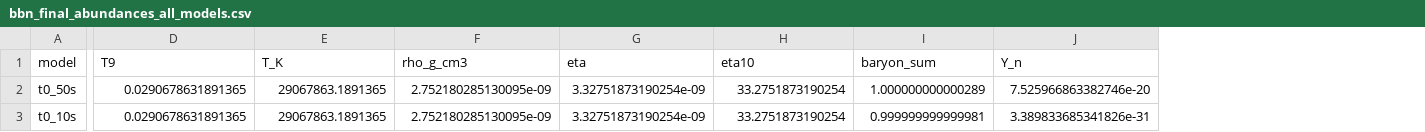
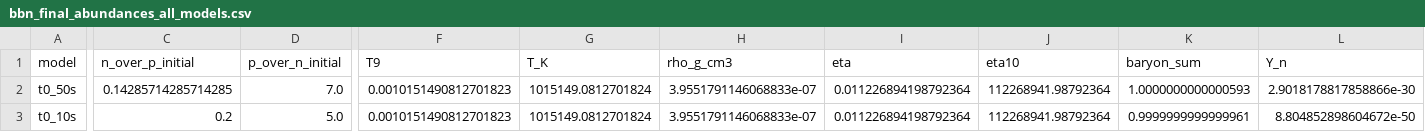
Before and after one commit to Godanitt/BNN_simulation, a CSV file: main/data/bbn_final_abundances_all_models.csv, drawn as a sheet; only a part is shown, gaps mark what is left out; addresses are those after the commit; the diff covers the shown part only; the diff names each change by its address in the sheet, - before the commit and + after, or states it on an @@ line.

```diff
--- a/main/data/bbn_final_abundances_all_models.csv
+++ b/main/data/bbn_final_abundances_all_models.csv
+column C (n_over_p_initial), rows 2-3: 0.14285714285714285 | 0.2
+column D (p_over_n_initial), rows 2-3: 7.0 | 5.0
-F2:F3 (T9): 0.0290678631891365
+F2:F3 (T9): 0.0010151490812701823
-G2:G3 (T_K): 29067863.1891365
+G2:G3 (T_K): 1015149.0812701824
-H2:H3 (rho_g_cm3): 2.752180285130095e-09
+H2:H3 (rho_g_cm3): 3.9551791146068833e-07
-I2:I3 (eta): 3.32751873190254e-09
+I2:I3 (eta): 0.011226894198792364
-J2:J3 (eta10): 33.2751873190254
+J2:J3 (eta10): 112268941.98792364
-K2 (baryon_sum): 1.000000000000289
+K2 (baryon_sum): 1.0000000000000593
-L2 (Y_n): 7.525966863382746e-20
+L2 (Y_n): 2.9018178817858866e-30
-K3 (baryon_sum): 0.999999999999981
+K3 (baryon_sum): 0.9999999999999961
-L3 (Y_n): 3.389833685341826e-31
+L3 (Y_n): 8.804852898604672e-50
```
Also changed, not shown: 42 edited cells elsewhere in this file, main/data/bbn_evolution_t0_10s.csv, main/data/bbn_final_compact.csv, 38 other files.
